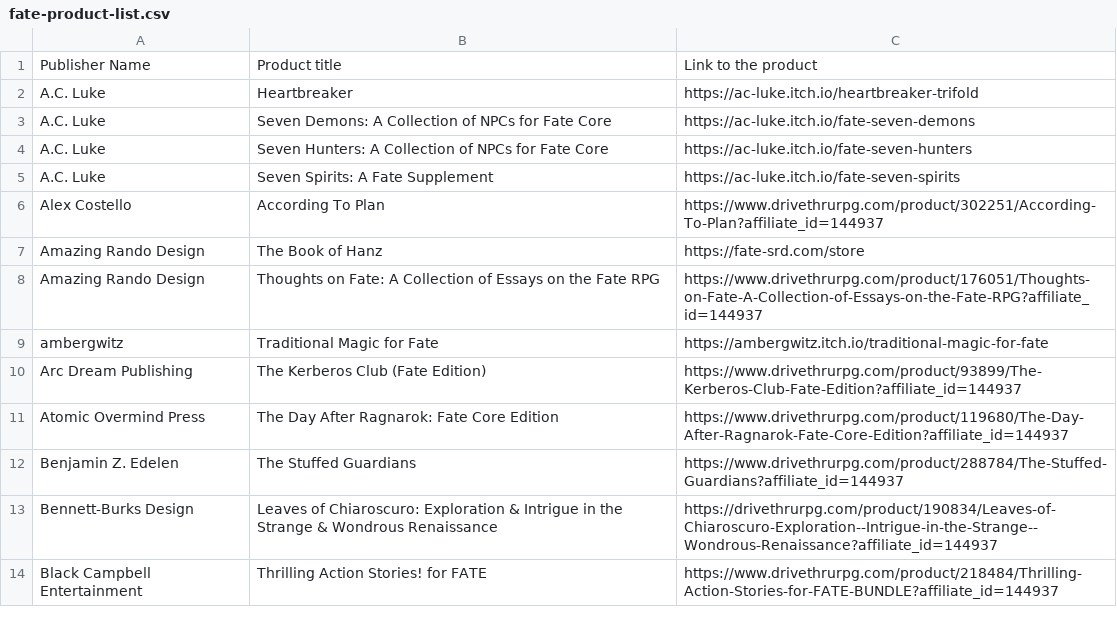
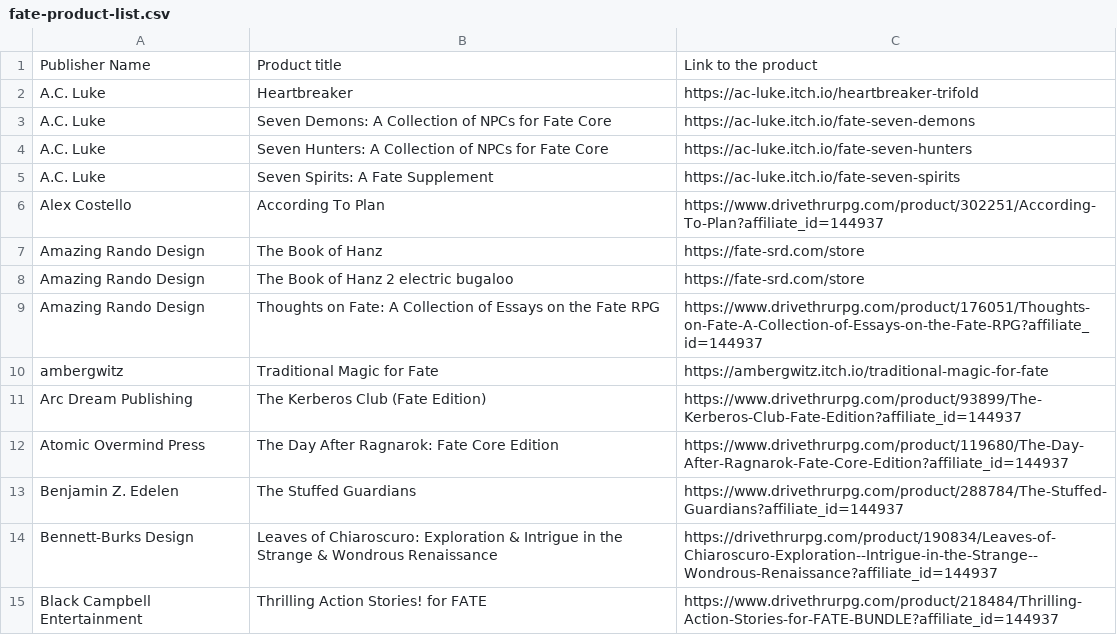
Before and after one commit to fate-srd/fate-product-list, a CSV file: fate-product-list.csv, drawn as a sheet; only a part is shown.

Commit message:
csv edit

```diff
--- a/fate-product-list.csv
+++ b/fate-product-list.csv
@@ -7,2 +7,3 @@ Alex Costello,According To Plan,https://www.drivethrurpg.com/product/302251/Acco
 Amazing Rando Design,The Book of Hanz,https://fate-srd.com/store
+Amazing Rando Design,The Book of Hanz 2 electric bugaloo,https://fate-srd.com/store
 Amazing Rando Design,Thoughts on Fate: A Collection of Essays on the Fate RPG,https://www.drivethrurpg.com/product/176051/Thoughts-on-Fate-A-Collection-of-Essays-on-the-Fate-RPG?affiliate_id=144937
```
